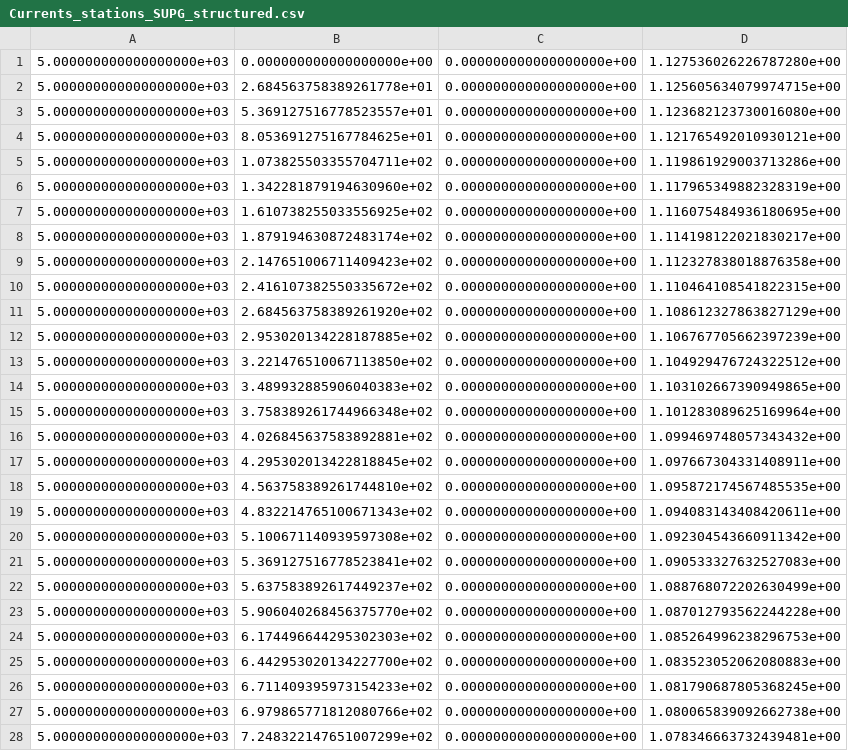
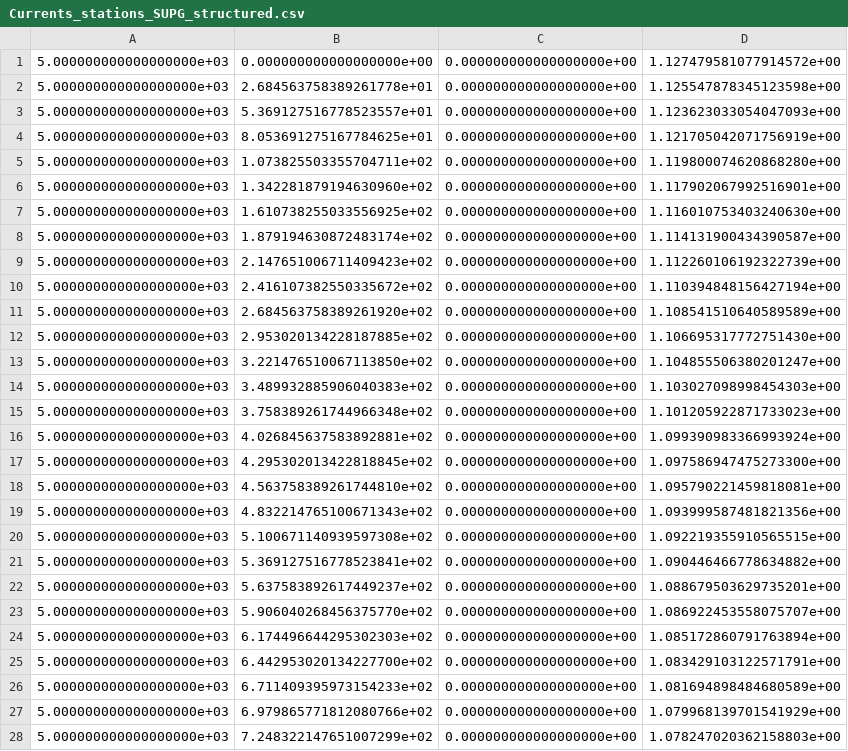
Before and after one commit to Markloveland/WAVEx, a CSV file: Outputs/Stations/Currents_stations_SUPG_structured.csv, drawn as a sheet; only a part is shown; the diff covers the shown part only.

Commit message:
Ran currents case

```diff
--- a/Outputs/Stations/Currents_stations_SUPG_structured.csv
+++ b/Outputs/Stations/Currents_stations_SUPG_structured.csv
@@ -1,28 +1,28 @@
-5.000000000000000000e+03,0.000000000000000000e+00,0.000000000000000000e+00,1.127536026226787280e+00
-5.000000000000000000e+03,2.684563758389261778e+01,0.000000000000000000e+00,1.125605634079974715e+00
-5.000000000000000000e+03,5.369127516778523557e+01,0.000000000000000000e+00,1.123682123730016080e+00
-5.000000000000000000e+03,8.053691275167784625e+01,0.000000000000000000e+00,1.121765492010930121e+00
-5.000000000000000000e+03,1.073825503355704711e+02,0.000000000000000000e+00,1.119861929003713286e+00
-5.000000000000000000e+03,1.342281879194630960e+02,0.000000000000000000e+00,1.117965349882328319e+00
-5.000000000000000000e+03,1.610738255033556925e+02,0.000000000000000000e+00,1.116075484936180695e+00
-5.000000000000000000e+03,1.879194630872483174e+02,0.000000000000000000e+00,1.114198122021830217e+00
-5.000000000000000000e+03,2.147651006711409423e+02,0.000000000000000000e+00,1.112327838018876358e+00
-5.000000000000000000e+03,2.416107382550335672e+02,0.000000000000000000e+00,1.110464108541822315e+00
-5.000000000000000000e+03,2.684563758389261920e+02,0.000000000000000000e+00,1.108612327863827129e+00
-5.000000000000000000e+03,2.953020134228187885e+02,0.000000000000000000e+00,1.106767705662397239e+00
-5.000000000000000000e+03,3.221476510067113850e+02,0.000000000000000000e+00,1.104929476724322512e+00
-5.000000000000000000e+03,3.489932885906040383e+02,0.000000000000000000e+00,1.103102667390949865e+00
-5.000000000000000000e+03,3.758389261744966348e+02,0.000000000000000000e+00,1.101283089625169964e+00
-5.000000000000000000e+03,4.026845637583892881e+02,0.000000000000000000e+00,1.099469748057343432e+00
-5.000000000000000000e+03,4.295302013422818845e+02,0.000000000000000000e+00,1.097667304331408911e+00
-5.000000000000000000e+03,4.563758389261744810e+02,0.000000000000000000e+00,1.095872174567485535e+00
-5.000000000000000000e+03,4.832214765100671343e+02,0.000000000000000000e+00,1.094083143408420611e+00
-5.000000000000000000e+03,5.100671140939597308e+02,0.000000000000000000e+00,1.092304543660911342e+00
-5.000000000000000000e+03,5.369127516778523841e+02,0.000000000000000000e+00,1.090533327632527083e+00
-5.000000000000000000e+03,5.637583892617449237e+02,0.000000000000000000e+00,1.088768072202630499e+00
-5.000000000000000000e+03,5.906040268456375770e+02,0.000000000000000000e+00,1.087012793562244228e+00
-5.000000000000000000e+03,6.174496644295302303e+02,0.000000000000000000e+00,1.085264996238296753e+00
-5.000000000000000000e+03,6.442953020134227700e+02,0.000000000000000000e+00,1.083523052062080883e+00
-5.000000000000000000e+03,6.711409395973154233e+02,0.000000000000000000e+00,1.081790687805368245e+00
-5.000000000000000000e+03,6.979865771812080766e+02,0.000000000000000000e+00,1.080065839092662738e+00
-5.000000000000000000e+03,7.248322147651007299e+02,0.000000000000000000e+00,1.078346663732439481e+00
+5.000000000000000000e+03,0.000000000000000000e+00,0.000000000000000000e+00,1.127479581077914572e+00
+5.000000000000000000e+03,2.684563758389261778e+01,0.000000000000000000e+00,1.125547878345123598e+00
+5.000000000000000000e+03,5.369127516778523557e+01,0.000000000000000000e+00,1.123623033054047093e+00
+5.000000000000000000e+03,8.053691275167784625e+01,0.000000000000000000e+00,1.121705042071756919e+00
+5.000000000000000000e+03,1.073825503355704711e+02,0.000000000000000000e+00,1.119800074620868280e+00
+5.000000000000000000e+03,1.342281879194630960e+02,0.000000000000000000e+00,1.117902067992516901e+00
+5.000000000000000000e+03,1.610738255033556925e+02,0.000000000000000000e+00,1.116010753403240630e+00
+5.000000000000000000e+03,1.879194630872483174e+02,0.000000000000000000e+00,1.114131900434390587e+00
+5.000000000000000000e+03,2.147651006711409423e+02,0.000000000000000000e+00,1.112260106192322739e+00
+5.000000000000000000e+03,2.416107382550335672e+02,0.000000000000000000e+00,1.110394848156427194e+00
+5.000000000000000000e+03,2.684563758389261920e+02,0.000000000000000000e+00,1.108541510640589589e+00
+5.000000000000000000e+03,2.953020134228187885e+02,0.000000000000000000e+00,1.106695317772751430e+00
+5.000000000000000000e+03,3.221476510067113850e+02,0.000000000000000000e+00,1.104855506380201247e+00
+5.000000000000000000e+03,3.489932885906040383e+02,0.000000000000000000e+00,1.103027098998454303e+00
+5.000000000000000000e+03,3.758389261744966348e+02,0.000000000000000000e+00,1.101205922871733023e+00
+5.000000000000000000e+03,4.026845637583892881e+02,0.000000000000000000e+00,1.099390983366993924e+00
+5.000000000000000000e+03,4.295302013422818845e+02,0.000000000000000000e+00,1.097586947475273300e+00
+5.000000000000000000e+03,4.563758389261744810e+02,0.000000000000000000e+00,1.095790221459818081e+00
+5.000000000000000000e+03,4.832214765100671343e+02,0.000000000000000000e+00,1.093999587481821356e+00
+5.000000000000000000e+03,5.100671140939597308e+02,0.000000000000000000e+00,1.092219355910565515e+00
+5.000000000000000000e+03,5.369127516778523841e+02,0.000000000000000000e+00,1.090446466778634882e+00
+5.000000000000000000e+03,5.637583892617449237e+02,0.000000000000000000e+00,1.088679503629735201e+00
+5.000000000000000000e+03,5.906040268456375770e+02,0.000000000000000000e+00,1.086922453558075707e+00
+5.000000000000000000e+03,6.174496644295302303e+02,0.000000000000000000e+00,1.085172860791763894e+00
+5.000000000000000000e+03,6.442953020134227700e+02,0.000000000000000000e+00,1.083429103122571791e+00
+5.000000000000000000e+03,6.711409395973154233e+02,0.000000000000000000e+00,1.081694898484680589e+00
+5.000000000000000000e+03,6.979865771812080766e+02,0.000000000000000000e+00,1.079968139701541929e+00
+5.000000000000000000e+03,7.248322147651007299e+02,0.000000000000000000e+00,1.078247020362158803e+00
```
Also changed, not shown: 122 edited cells elsewhere in this file, 4 other files.
